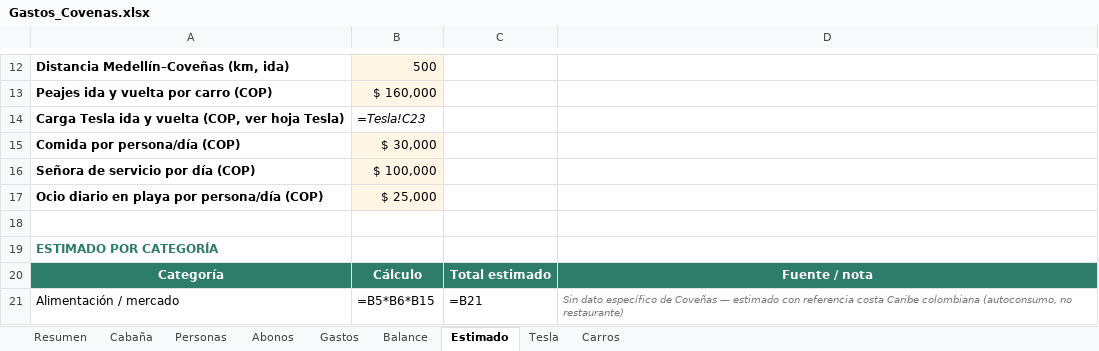
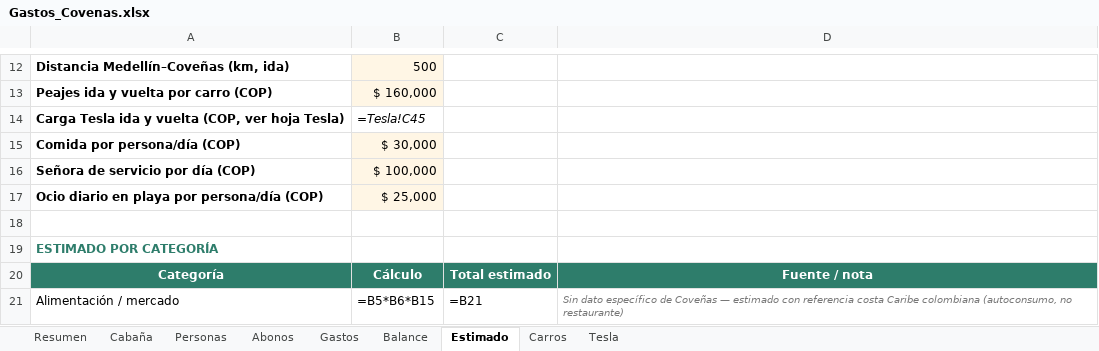
Before and after one commit to Portfolio-jaime/trip-covenas, an Excel workbook: Gastos_Covenas.xlsx, sheet Estimado, drawn as a sheet; only a part is shown, gaps mark what is left out; values as stored, in another font and other column widths than the file's, no borders; formulas without a stored value are shown as written; the diff names each change by its address in the sheet, - before the commit and + after, or states it on an @@ line.

```diff
--- a/Gastos_Covenas.xlsx (sheet Estimado)
+++ b/Gastos_Covenas.xlsx (sheet Estimado)
@@ sheet tab order changed: Resumen | Cabaña | Personas | Abonos | Gastos | Balance | Estimado | Carros | Tesla @@
-B14: =Tesla!C23
+B14: =Tesla!C45
```
Also changed, not shown: sheet Tesla.
